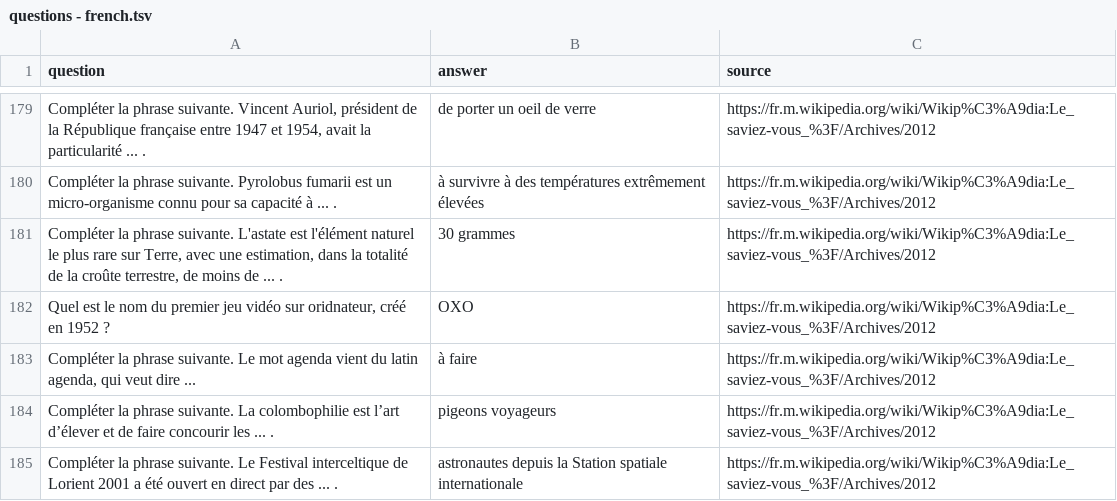
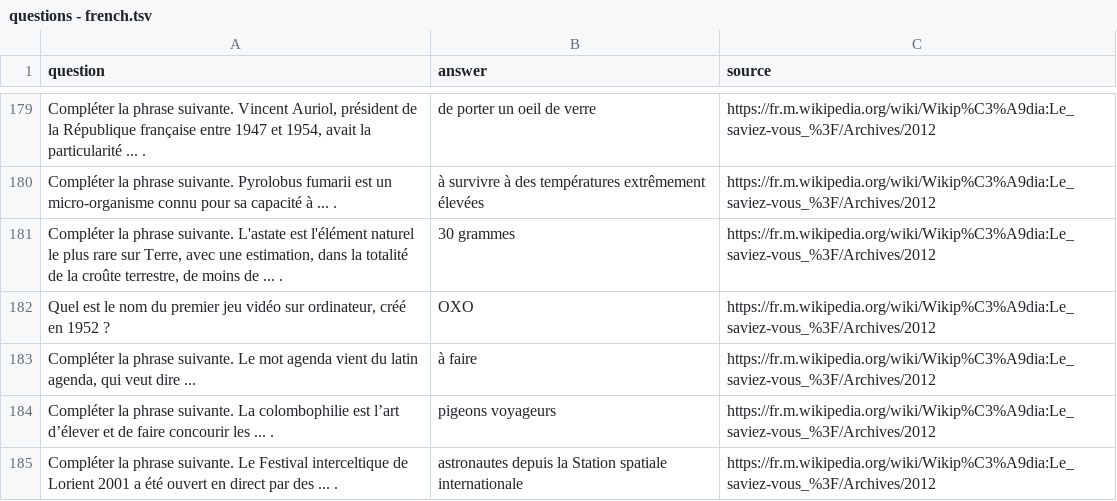
Before and after one commit to augustin-barillec/fictionary, a TSV file: questions/questions - french.tsv, drawn as a sheet; only a part is shown, gaps mark what is left out.

Commit message:
wip

```diff
--- a/questions/questions - french.tsv
+++ b/questions/questions - french.tsv
@@ -181,3 +181,3 @@ Compléter la phrase suivante. Pyrolobus fumarii est un micro-organisme connu po
 Compléter la phrase suivante. L'astate est l'élément naturel le plus rare sur Terre, avec une estimation, dans la totalité de la croûte terrestre, de moins de ... .	30 grammes	https://fr.m.wikipedia.org/wiki/Wikip%C3%A9dia:Le_saviez-vous_%3F/Archives/2012
-Quel est le nom du premier jeu vidéo sur oridnateur, créé en 1952 ?	OXO	https://fr.m.wikipedia.org/wiki/Wikip%C3%A9dia:Le_saviez-vous_%3F/Archives/2012
+Quel est le nom du premier jeu vidéo sur ordinateur, créé en 1952 ?	OXO	https://fr.m.wikipedia.org/wiki/Wikip%C3%A9dia:Le_saviez-vous_%3F/Archives/2012
 Compléter la phrase suivante. Le mot agenda vient du latin agenda, qui veut dire ...	à faire	https://fr.m.wikipedia.org/wiki/Wikip%C3%A9dia:Le_saviez-vous_%3F/Archives/2012
```
